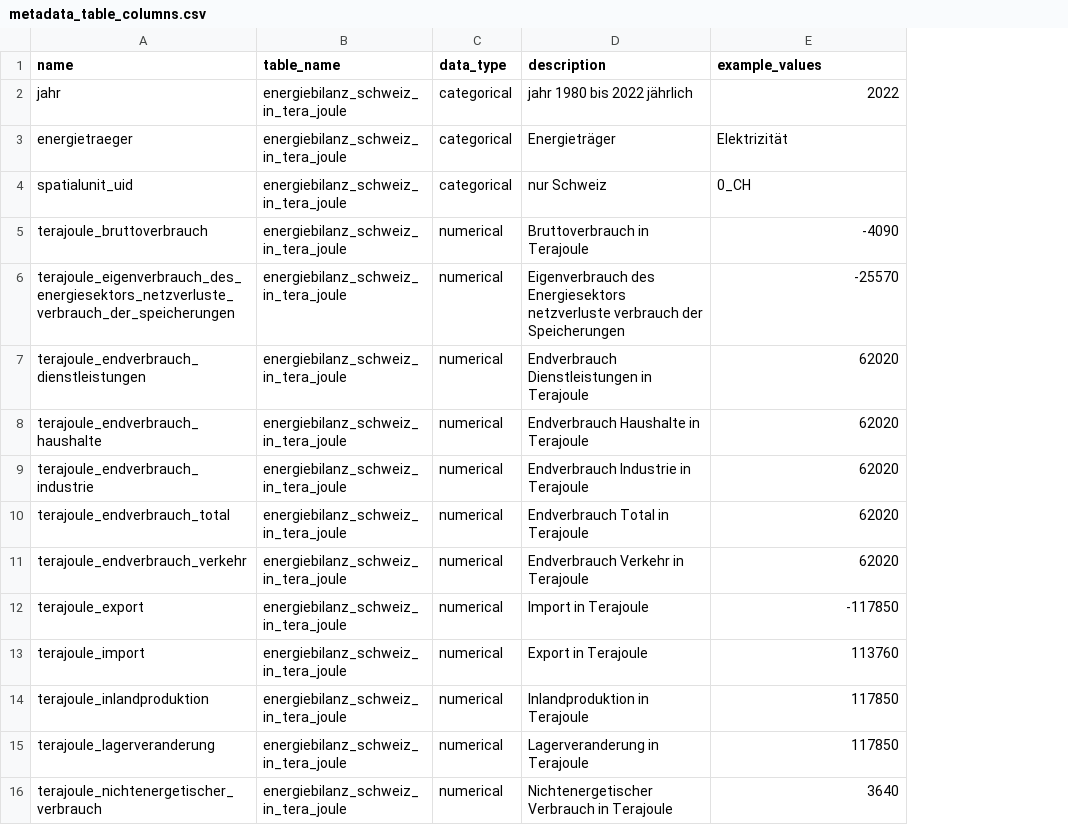
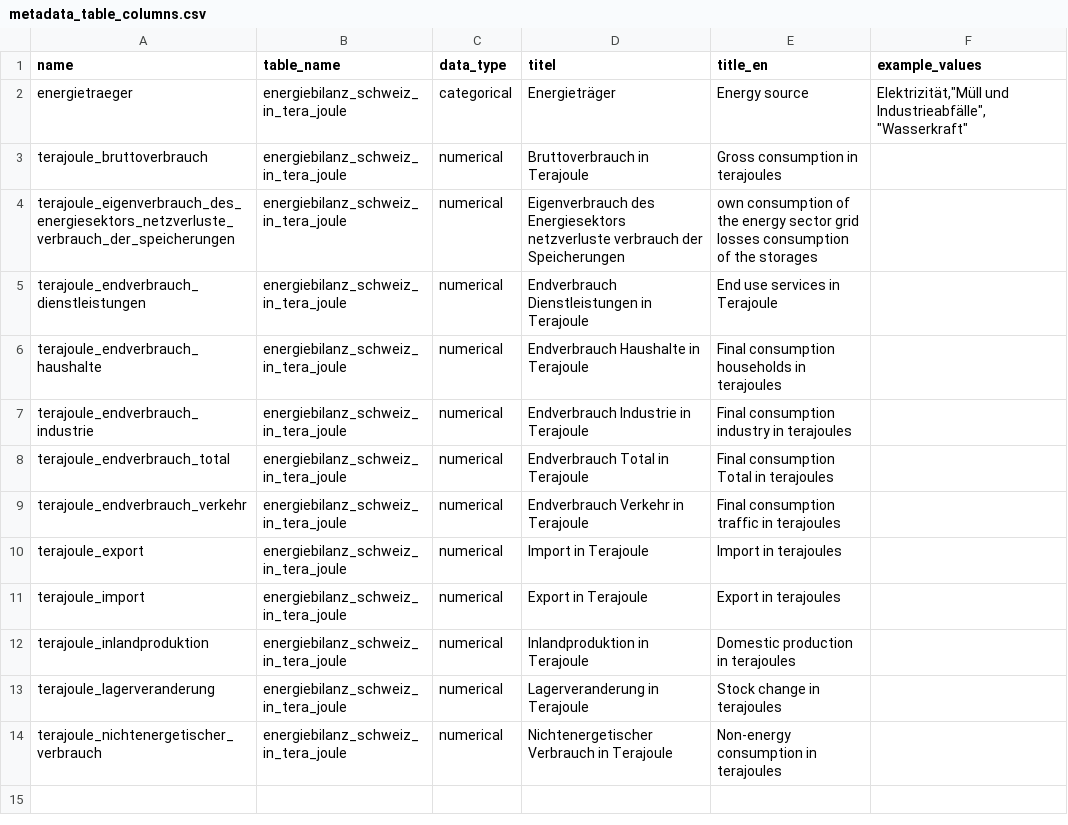
Before and after one commit to statistikZH/statbotData, a CSV file: pipelines/A4/metadata_table_columns.csv, drawn as a sheet; removed rows and columns are numbered as before the commit, all else as after; the diff names each change by its address in the sheet, - before the commit and + after, or states it on an @@ line.

```diff
--- a/pipelines/A4/metadata_table_columns.csv
+++ b/pipelines/A4/metadata_table_columns.csv
+column E (title_en), rows 2-14: Energy source | Gross consumption in terajoules | own consumption of the energy sector grid losses consumption of the storages | End use services in Terajoule | Final consumption households in terajoules | Final consumption industry in terajoules | Final consumption Total in terajoules | Final consumption traffic in terajoules | Import in terajoules | Export in terajoules | Domestic production in terajoules | Stock change in terajoules | Non-energy consumption in terajoules
-D1: description
+D1: titel
-row 2: jahr | energiebilanz_schweiz_in_tera_joule | categorical | jahr 1980 bis 2022 jährlich | 2022
-F2 (example_values): Elektrizität
+F2 (example_values): Elektrizität,"Müll und Industrieabfälle","Wasserkraft"
-row 4: spatialunit_uid | energiebilanz_schweiz_in_tera_joule | categorical | nur Schweiz | 0_CH
-F3 (example_values): -4090
+F3 (example_values): (empty)
-F4 (example_values): -25570
+F4 (example_values): (empty)
-F5:F9 (example_values): 62020
+F5:F9 (example_values): (empty)
-F10 (example_values): -117850
+F10 (example_values): (empty)
-F11 (example_values): 113760
+F11 (example_values): (empty)
-F12:F13 (example_values): 117850
+F12:F13 (example_values): (empty)
-F14 (example_values): 3640
+F14 (example_values): (empty)
```
Also changed, not shown: pipelines/A4/metadata_tables.csv.
